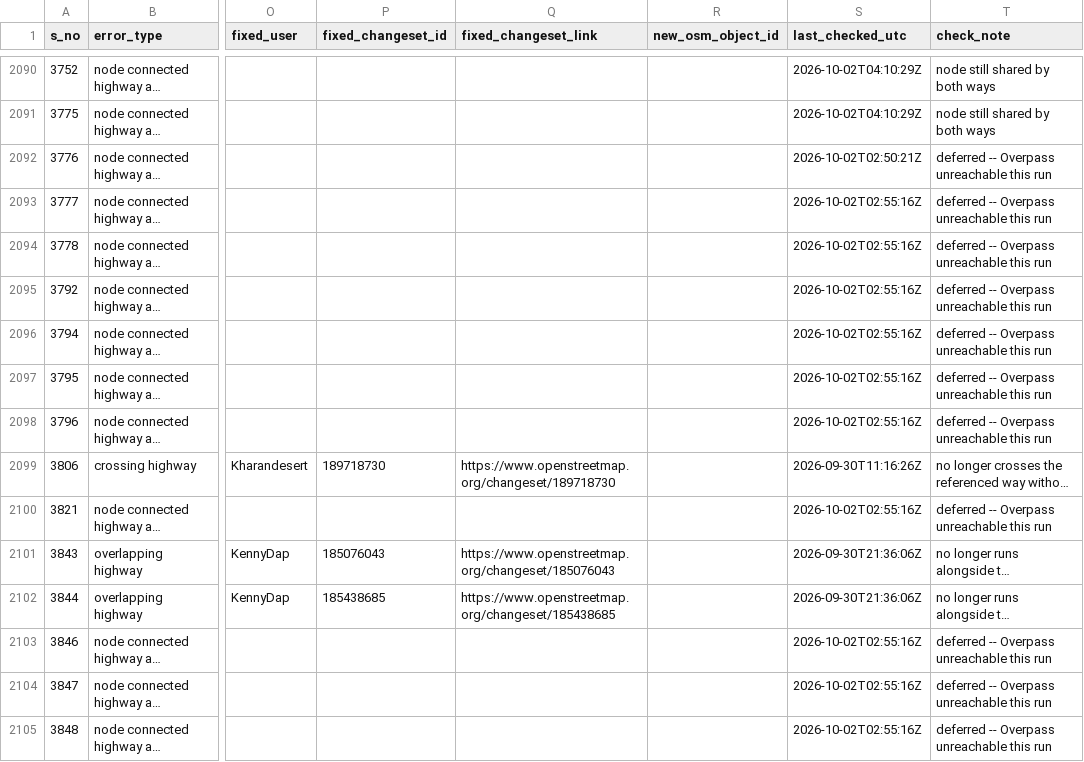
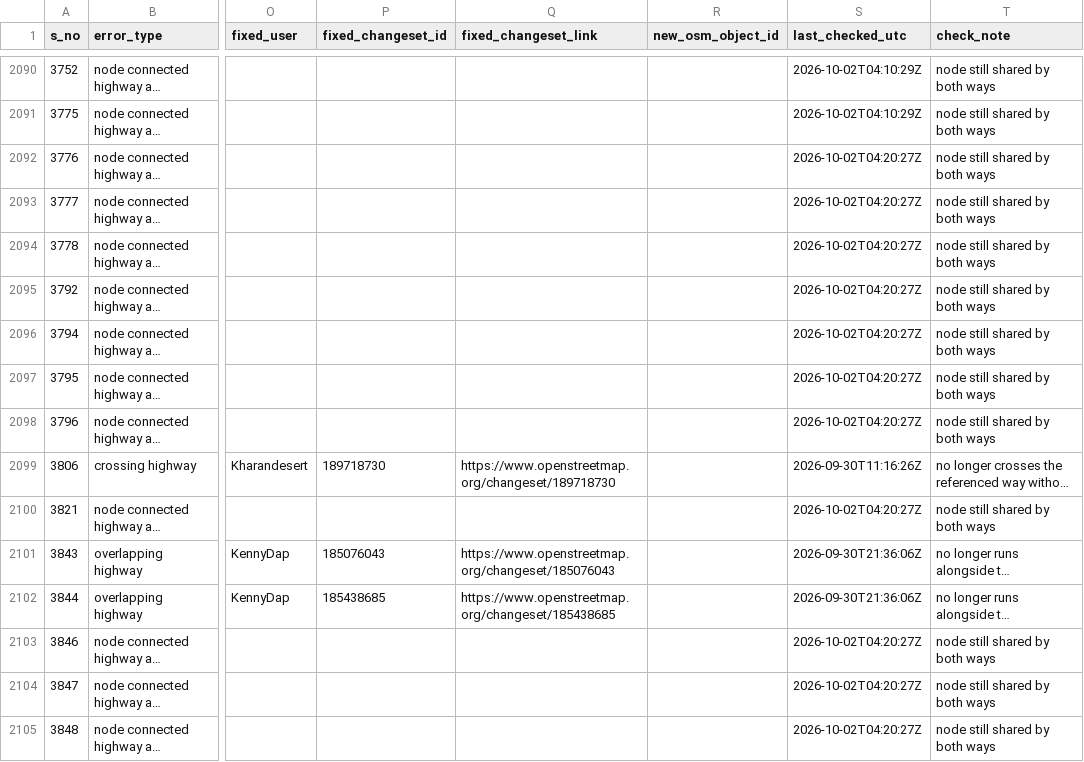
Before and after one commit to KingVik-Planet/OSM_QC_Fix_Tracker.tt_event, a CSV file: data/fix_status_snapshot_1.csv, drawn as a sheet; only a part is shown, gaps mark what is left out; long unchanged cells end in …; the diff covers the shown part only; the diff names each change by its address in the sheet, - before the commit and + after, or states it on an @@ line.

```diff
--- a/data/fix_status_snapshot_1.csv
+++ b/data/fix_status_snapshot_1.csv
-S2092 (last_checked_utc): 2026-10-02T02:50:21Z
+S2092 (last_checked_utc): 2026-10-02T04:20:27Z
-T2092:T2098 (check_note): deferred -- Overpass unreachable this run
+T2092:T2098 (check_note): node still shared by both ways
-S2093:S2098 (last_checked_utc): 2026-10-02T02:55:16Z
+S2093:S2098 (last_checked_utc): 2026-10-02T04:20:27Z
-S2100 (last_checked_utc): 2026-10-02T02:55:16Z
+S2100 (last_checked_utc): 2026-10-02T04:20:27Z
-T2100 (check_note): deferred -- Overpass unreachable this run
+T2100 (check_note): node still shared by both ways
-S2103:S2105 (last_checked_utc): 2026-10-02T02:55:16Z
+S2103:S2105 (last_checked_utc): 2026-10-02T04:20:27Z
-T2103:T2105 (check_note): deferred -- Overpass unreachable this run
+T2103:T2105 (check_note): node still shared by both ways
```
Also changed, not shown: 167 edited cells elsewhere in this file.
